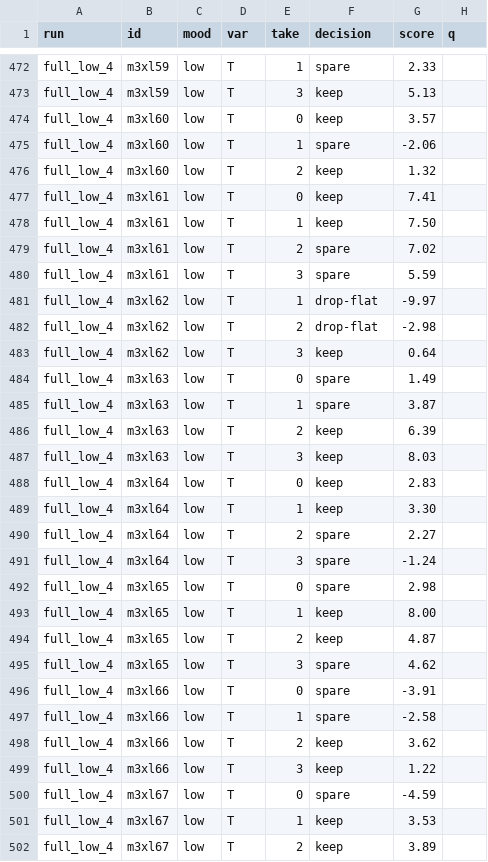
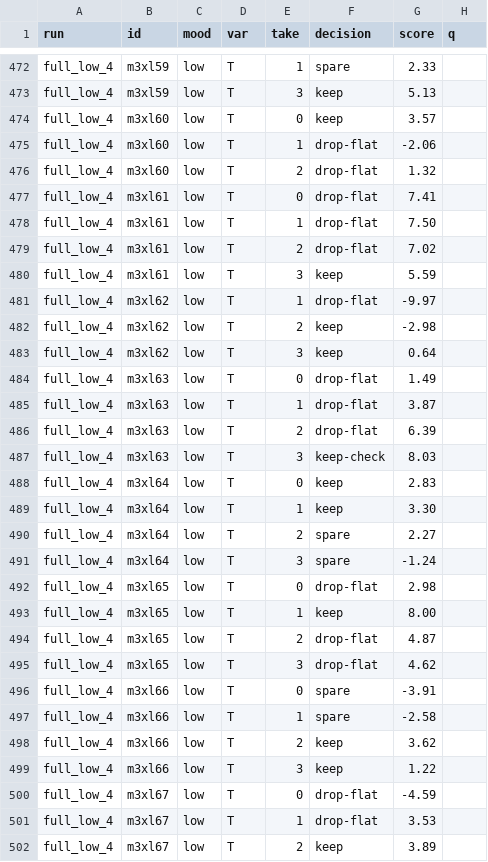
Before and after one commit to 28thanujaya-hash/voice-training, a CSV file: results/auto_sort/low.csv, drawn as a sheet; only a part is shown, gaps mark what is left out; the diff covers the shown part only; the diff names each change by its address in the sheet, - before the commit and + after, or states it on an @@ line.

```diff
--- a/results/auto_sort/low.csv
+++ b/results/auto_sort/low.csv
-F475 (decision): spare
+F475 (decision): drop-flat
-F476:F478 (decision): keep
+F476:F478 (decision): drop-flat
-F479 (decision): spare
+F479 (decision): drop-flat
-F480 (decision): spare
+F480 (decision): keep
-F482 (decision): drop-flat
+F482 (decision): keep
-F484:F485 (decision): spare
+F484:F485 (decision): drop-flat
-F486 (decision): keep
+F486 (decision): drop-flat
-F487 (decision): keep
+F487 (decision): keep-check
-F492 (decision): spare
+F492 (decision): drop-flat
-F494 (decision): keep
+F494 (decision): drop-flat
-F495 (decision): spare
+F495 (decision): drop-flat
-F500 (decision): spare
+F500 (decision): drop-flat
-F501 (decision): keep
+F501 (decision): drop-flat
```
Also changed, not shown: 70 edited cells elsewhere in this file, results/auto_sort/bright.csv, 4 other files.
